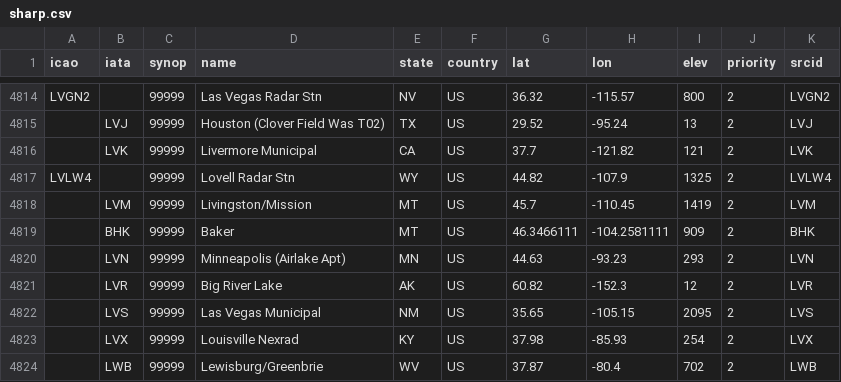
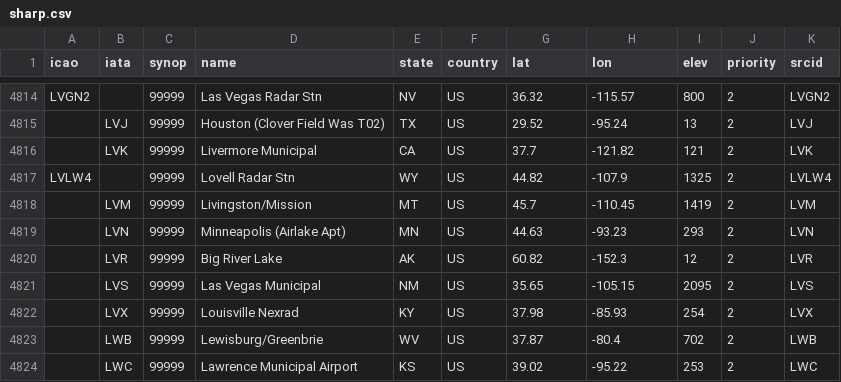
Before and after one commit to sharppy/SHARPpy, a CSV file: datasources/sharp.csv, drawn as a sheet; only a part is shown, gaps mark what is left out; the shorter side is filled out with more unchanged rows; the diff names each change by its address in the sheet, - before the commit and + after, or states it on an @@ line.

```diff
--- a/datasources/sharp.csv
+++ b/datasources/sharp.csv
-row 4819:  | BHK | 99999 | Baker | MT | US | 46.3466111 | -104.2581111 | 909 | 2 | BHK
```
Also changed, not shown: datasources/gfs.csv, datasources/hires_conus.csv, 49 other files.
